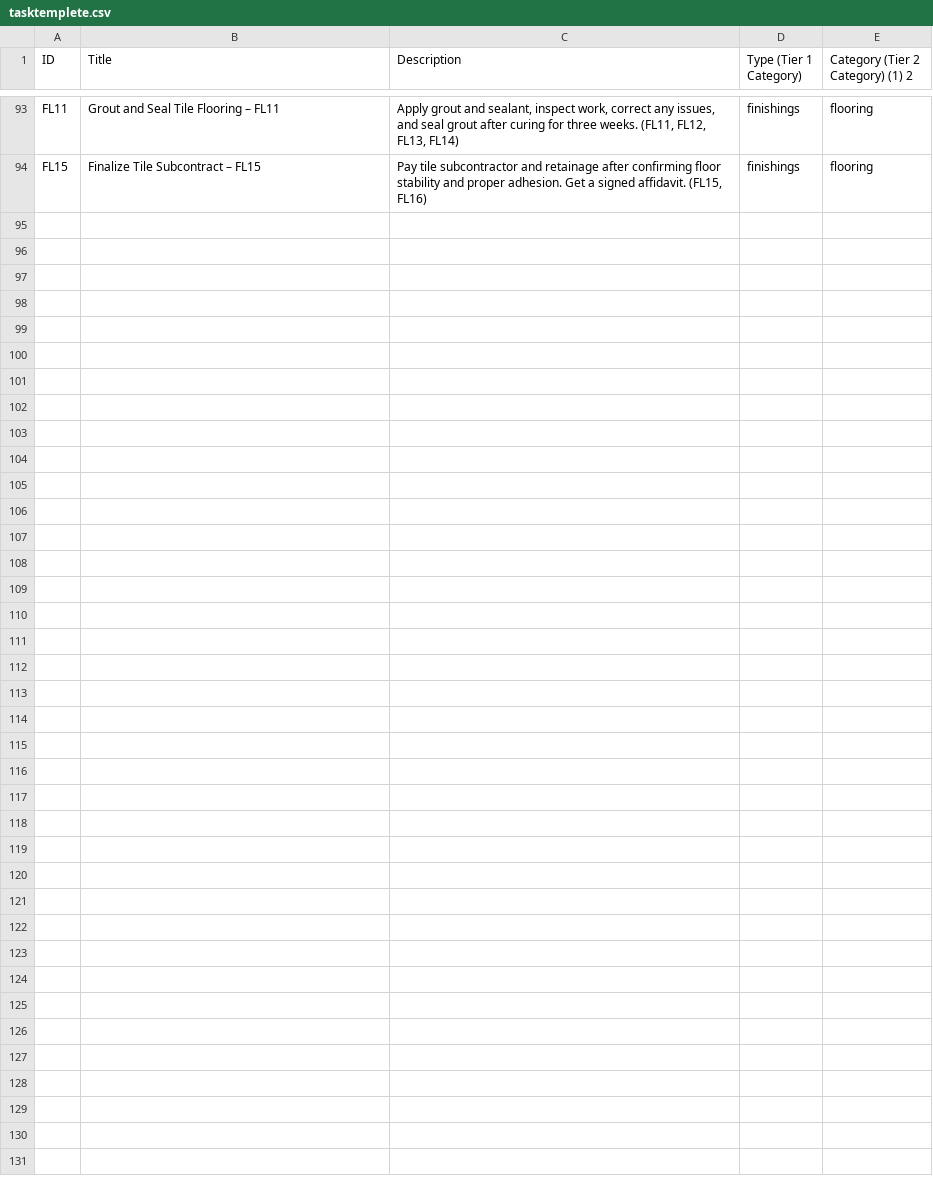
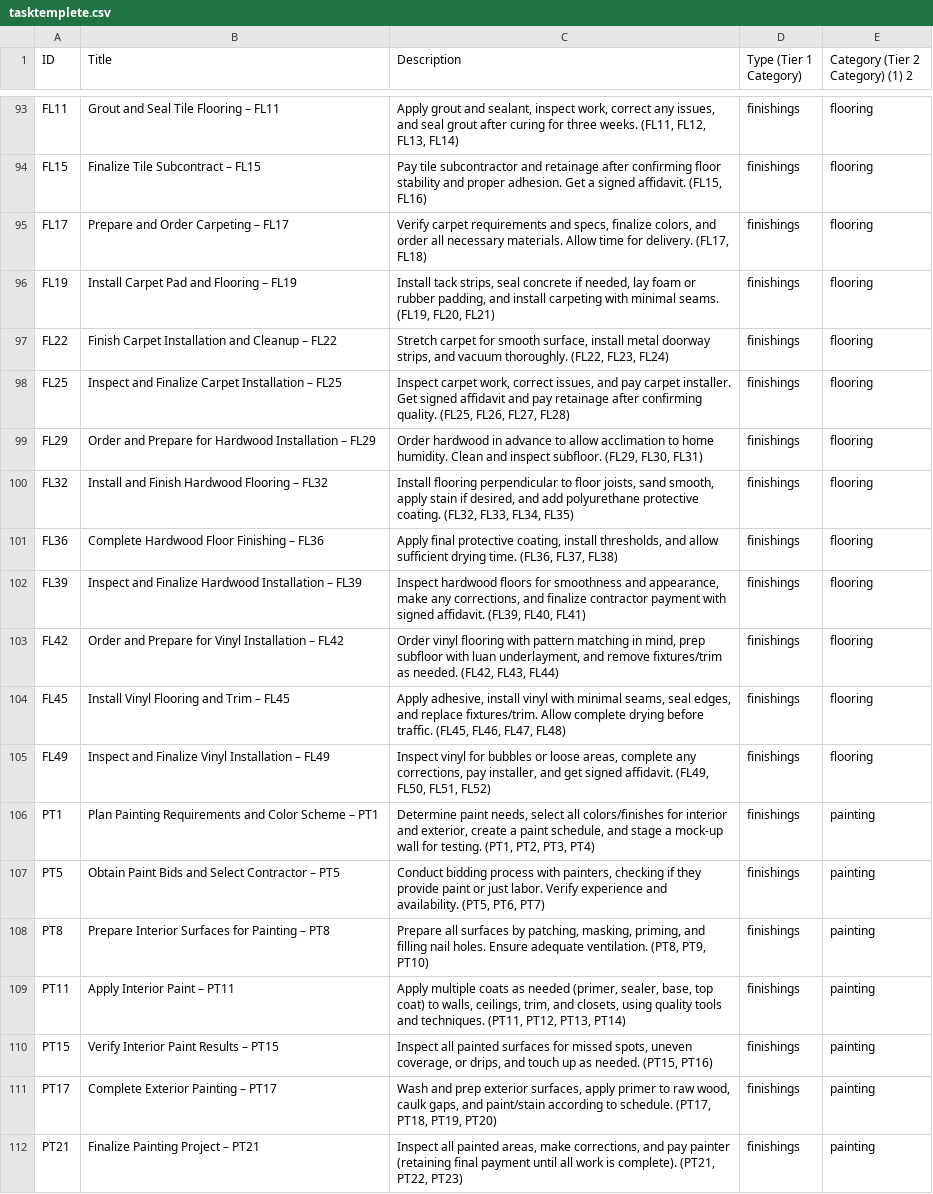
Before and after one commit to Womarali1992/americancheese, a CSV file: attached_assets/tasktemplete.csv, drawn as a sheet; only a part is shown, gaps mark what is left out; the diff covers the shown part only; the diff names each change by its address in the sheet, - before the commit and + after, or states it on an @@ line.

```diff
--- a/attached_assets/tasktemplete.csv
+++ b/attached_assets/tasktemplete.csv
+row 95: FL17 | Prepare and Order Carpeting – FL17 | Verify carpet requirements and specs, finalize colors, and order all necessary materials. Allow time for delivery. (FL17, FL18) | finishings | flooring
+row 96: FL19 | Install Carpet Pad and Flooring – FL19 | Install tack strips, seal concrete if needed, lay foam or rubber padding, and install carpeting with minimal seams. (FL19, FL20, FL21) | finishings | flooring
+row 97: FL22 | Finish Carpet Installation and Cleanup – FL22 | Stretch carpet for smooth surface, install metal doorway strips, and vacuum thoroughly. (FL22, FL23, FL24) | finishings | flooring
+row 98: FL25 | Inspect and Finalize Carpet Installation – FL25 | Inspect carpet work, correct issues, and pay carpet installer. Get signed affidavit and pay retainage after confirming quality. (FL25, FL26, FL27, FL28) | finishings | flooring
+row 99: FL29 | Order and Prepare for Hardwood Installation – FL29 | Order hardwood in advance to allow acclimation to home humidity. Clean and inspect subfloor. (FL29, FL30, FL31) | finishings | flooring
+row 100: FL32 | Install and Finish Hardwood Flooring – FL32 | Install flooring perpendicular to floor joists, sand smooth, apply stain if desired, and add polyurethane protective coating. (FL32, FL33, FL34, FL35) | finishings | flooring
+row 101: FL36 | Complete Hardwood Floor Finishing – FL36 | Apply final protective coating, install thresholds, and allow sufficient drying time. (FL36, FL37, FL38) | finishings | flooring
+row 102: FL39 | Inspect and Finalize Hardwood Installation – FL39 | Inspect hardwood floors for smoothness and appearance, make any corrections, and finalize contractor payment with signed affidavit. (FL39, FL40, FL41) | finishings | flooring
+row 103: FL42 | Order and Prepare for Vinyl Installation – FL42 | Order vinyl flooring with pattern matching in mind, prep subfloor with luan underlayment, and remove fixtures/trim as needed. (FL42, FL43, FL44) | finishings | flooring
+row 104: FL45 | Install Vinyl Flooring and Trim – FL45 | Apply adhesive, install vinyl with minimal seams, seal edges, and replace fixtures/trim. Allow complete drying before traffic. (FL45, FL46, FL47, FL48) | finishings | flooring
+row 105: FL49 | Inspect and Finalize Vinyl Installation – FL49 | Inspect vinyl for bubbles or loose areas, complete any corrections, pay installer, and get signed affidavit. (FL49, FL50, FL51, FL52) | finishings | flooring
+row 106: PT1 | Plan Painting Requirements and Color Scheme – PT1 | Determine paint needs, select all colors/finishes for interior and exterior, create a paint schedule, and stage a mock-up wall for testing. (PT1, PT2, PT3, PT4) | finishings | painting
+row 107: PT5 | Obtain Paint Bids and Select Contractor – PT5 | Conduct bidding process with painters, checking if they provide paint or just labor. Verify experience and availability. (PT5, PT6, PT7) | finishings | painting
+row 108: PT8 | Prepare Interior Surfaces for Painting – PT8 | Prepare all surfaces by patching, masking, priming, and filling nail holes. Ensure adequate ventilation. (PT8, PT9, PT10) | finishings | painting
+row 109: PT11 | Apply Interior Paint – PT11 | Apply multiple coats as needed (primer, sealer, base, top coat) to walls, ceilings, trim, and closets, using quality tools and techniques. (PT11, PT12, PT13, PT14) | finishings | painting
+row 110: PT15 | Verify Interior Paint Results – PT15 | Inspect all painted surfaces for missed spots, uneven coverage, or drips, and touch up as needed. (PT15, PT16) | finishings | painting
+row 111: PT17 | Complete Exterior Painting – PT17 | Wash and prep exterior surfaces, apply primer to raw wood, caulk gaps, and paint/stain according to schedule. (PT17, PT18, PT19, PT20) | finishings | painting
+row 112: PT21 | Finalize Painting Project – PT21 | Inspect all painted areas, make corrections, and pay painter (retaining final payment until all work is complete). (PT21, PT22, PT23) | finishings | painting
```
Also changed, not shown: 11 edited cells elsewhere in this file, 3 other files.
